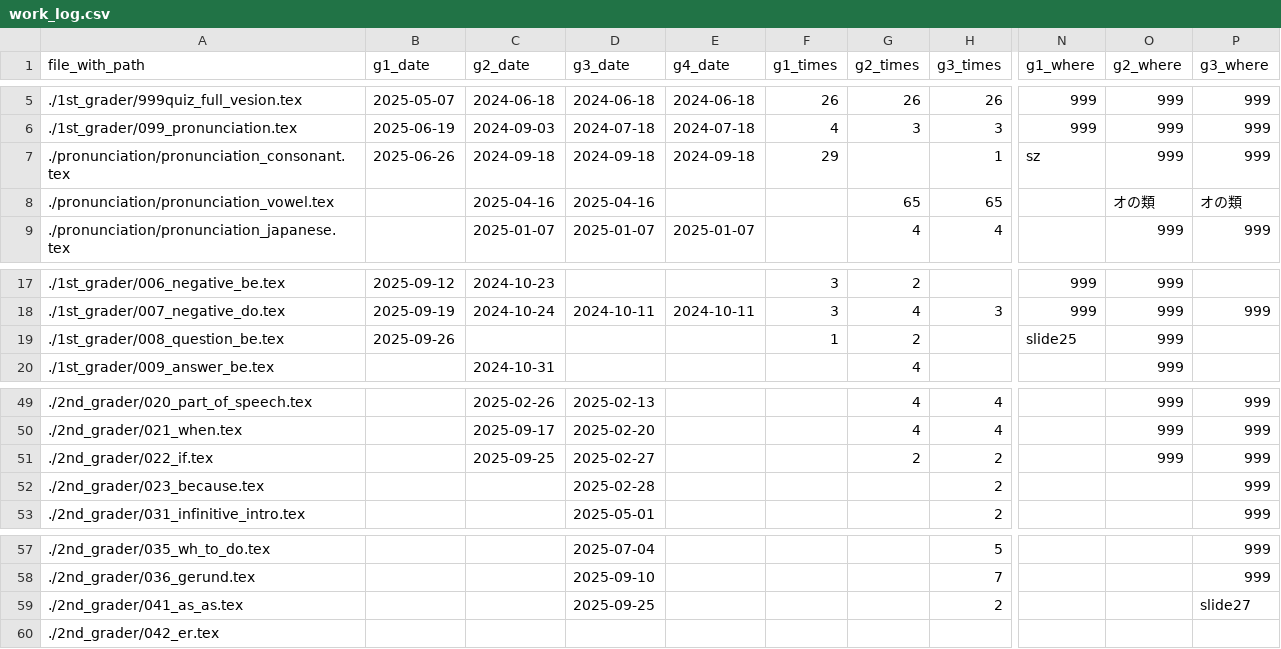
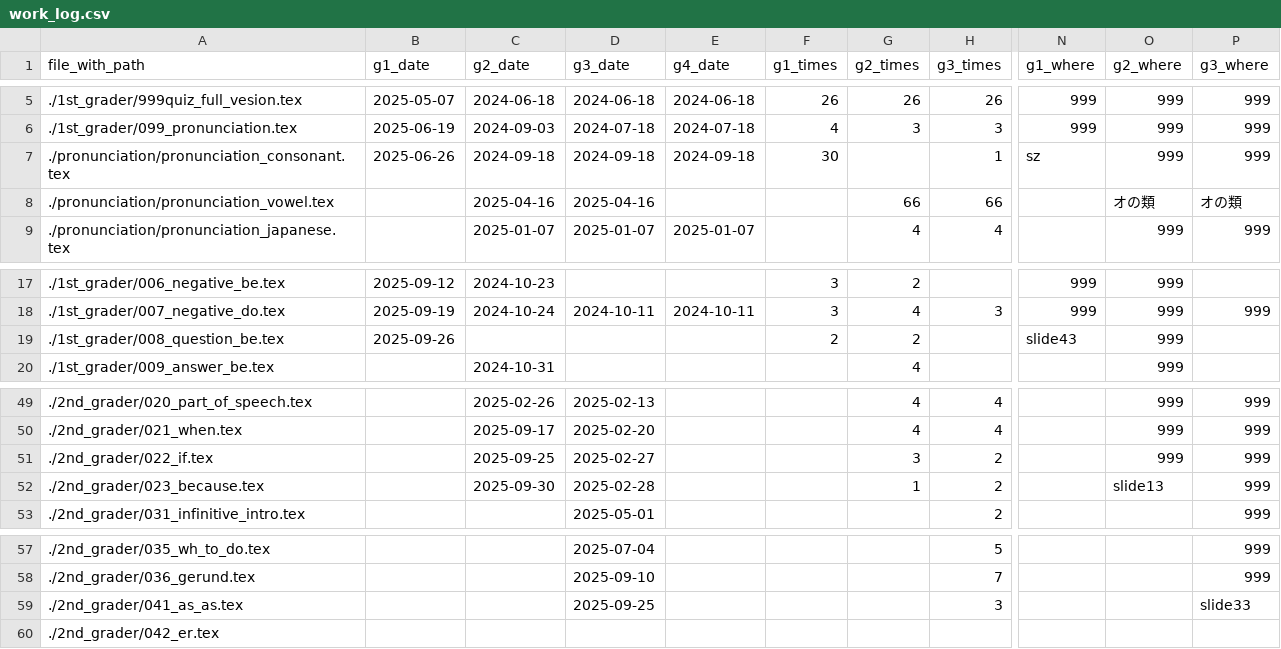
Before and after one commit to iotsuka1958/english_slides, a CSV file: work_log.csv, drawn as a sheet; only a part is shown, gaps mark what is left out; the diff names each change by its address in the sheet, - before the commit and + after, or states it on an @@ line.

```diff
--- a/work_log.csv
+++ b/work_log.csv
-F7 (g1_times): 29
+F7 (g1_times): 30
-G8 (g2_times): 65
+G8 (g2_times): 66
-H8 (g3_times): 65
+H8 (g3_times): 66
-F19 (g1_times): 1
+F19 (g1_times): 2
-N19 (g1_where): slide25
+N19 (g1_where): slide43
-G51 (g2_times): 2
+G51 (g2_times): 3
-C52 (g2_date): (empty)
+C52 (g2_date): 2025-09-30
-G52 (g2_times): (empty)
+G52 (g2_times): 1
-O52 (g2_where): (empty)
+O52 (g2_where): slide13
-H59 (g3_times): 2
+H59 (g3_times): 3
-P59 (g3_where): slide27
+P59 (g3_where): slide33
```
Also changed, not shown: classroom.csv, 8 other files.
